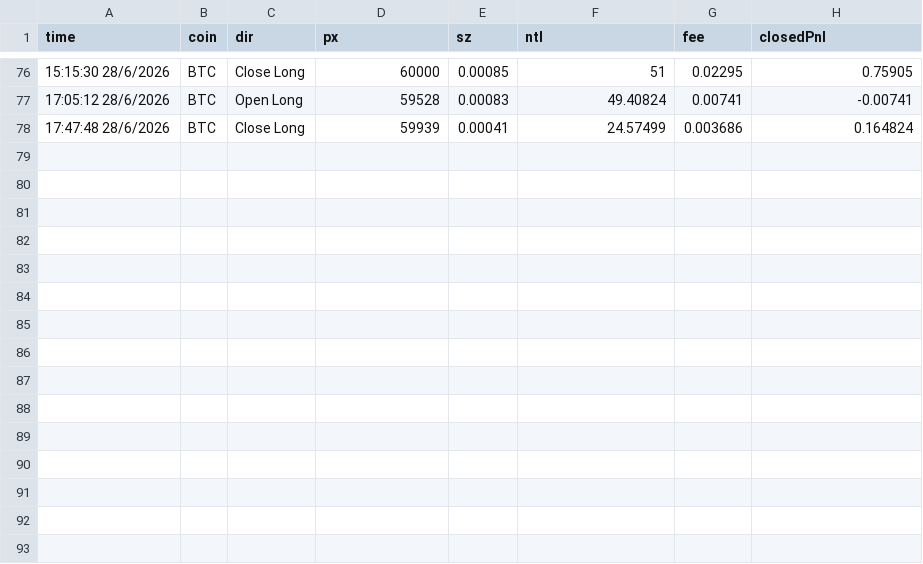
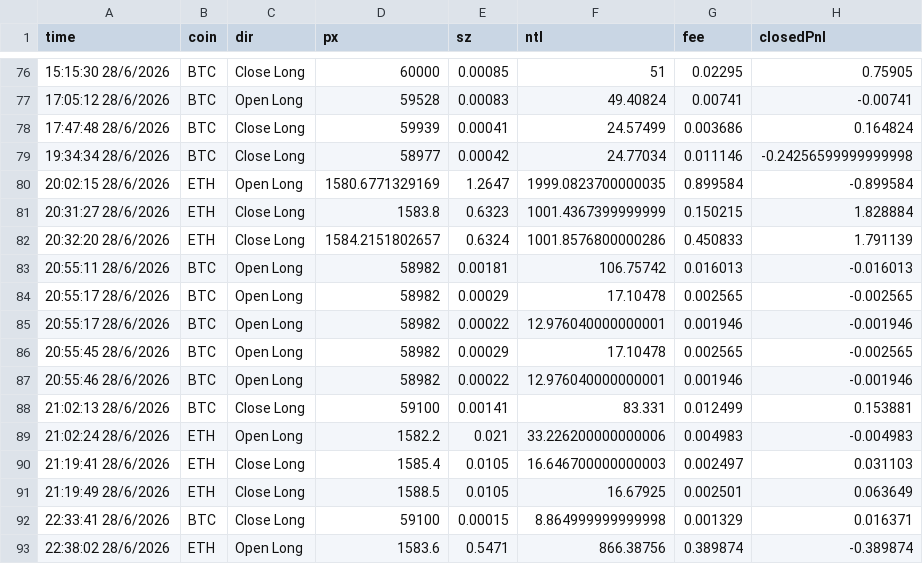
Before and after one commit to quannsql/claude-trade, a CSV file: trade_history (5).csv (was trade_history (4).csv), drawn as a sheet; only a part is shown, gaps mark what is left out; the diff names each change by its address in the sheet, - before the commit and + after, or states it on an @@ line.

```diff
--- a/trade_history (4).csv
+++ b/trade_history (5).csv
+row 79: 19:34:34 28/6/2026 | BTC | Close Long | 58977 | 0.00042 | 24.77034 | 0.011146 | -0.24256599999999998
+row 80: 20:02:15 28/6/2026 | ETH | Open Long | 1580.6771329169 | 1.2647 | 1999.0823700000035 | 0.899584 | -0.899584
+row 81: 20:31:27 28/6/2026 | ETH | Close Long | 1583.8 | 0.6323 | 1001.4367399999999 | 0.150215 | 1.828884
+row 82: 20:32:20 28/6/2026 | ETH | Close Long | 1584.2151802657 | 0.6324 | 1001.8576800000286 | 0.450833 | 1.791139
+row 83: 20:55:11 28/6/2026 | BTC | Open Long | 58982 | 0.00181 | 106.75742 | 0.016013 | -0.016013
+row 84: 20:55:17 28/6/2026 | BTC | Open Long | 58982 | 0.00029 | 17.10478 | 0.002565 | -0.002565
+row 85: 20:55:17 28/6/2026 | BTC | Open Long | 58982 | 0.00022 | 12.976040000000001 | 0.001946 | -0.001946
+row 86: 20:55:45 28/6/2026 | BTC | Open Long | 58982 | 0.00029 | 17.10478 | 0.002565 | -0.002565
+row 87: 20:55:46 28/6/2026 | BTC | Open Long | 58982 | 0.00022 | 12.976040000000001 | 0.001946 | -0.001946
+row 88: 21:02:13 28/6/2026 | BTC | Close Long | 59100 | 0.00141 | 83.331 | 0.012499 | 0.153881
+row 89: 21:02:24 28/6/2026 | ETH | Open Long | 1582.2 | 0.021 | 33.226200000000006 | 0.004983 | -0.004983
+row 90: 21:19:41 28/6/2026 | ETH | Close Long | 1585.4 | 0.0105 | 16.646700000000003 | 0.002497 | 0.031103
+row 91: 21:19:49 28/6/2026 | ETH | Close Long | 1588.5 | 0.0105 | 16.67925 | 0.002501 | 0.063649
+row 92: 22:33:41 28/6/2026 | BTC | Close Long | 59100 | 0.00015 | 8.864999999999998 | 0.001329 | 0.016371
+row 93: 22:38:02 28/6/2026 | ETH | Open Long | 1583.6 | 0.5471 | 866.38756 | 0.389874 | -0.389874
```
Also changed, not shown: 1 other file.
